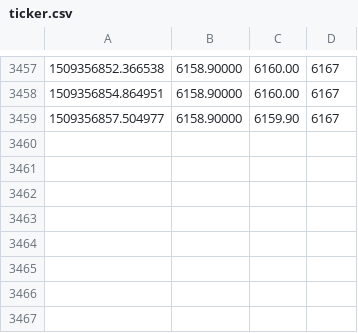
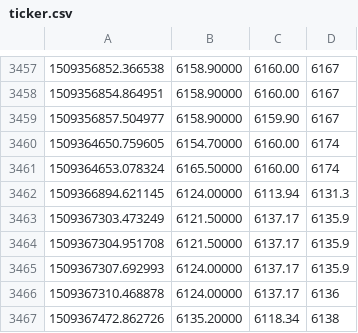
Before and after one commit to WongLynn/bulosehi, a CSV file: ticker.csv, drawn as a sheet; only a part is shown, gaps mark what is left out.

Commit message:
updated

```diff
--- a/ticker.csv
+++ b/ticker.csv
@@ -3459 +3459,9 @@
 1509356857.504977,6158.90000,6159.90,6167
+1509364650.759605,6154.70000,6160.00,6174
+1509364653.078324,6165.50000,6160.00,6174
+1509366894.621145,6124.00000,6113.94,6131.3
+1509367303.473249,6121.50000,6137.17,6135.9
+1509367304.951708,6121.50000,6137.17,6135.9
+1509367307.692993,6124.00000,6137.17,6135.9
+1509367310.468878,6124.00000,6137.17,6136
+1509367472.862726,6135.20000,6118.34,6138
```
